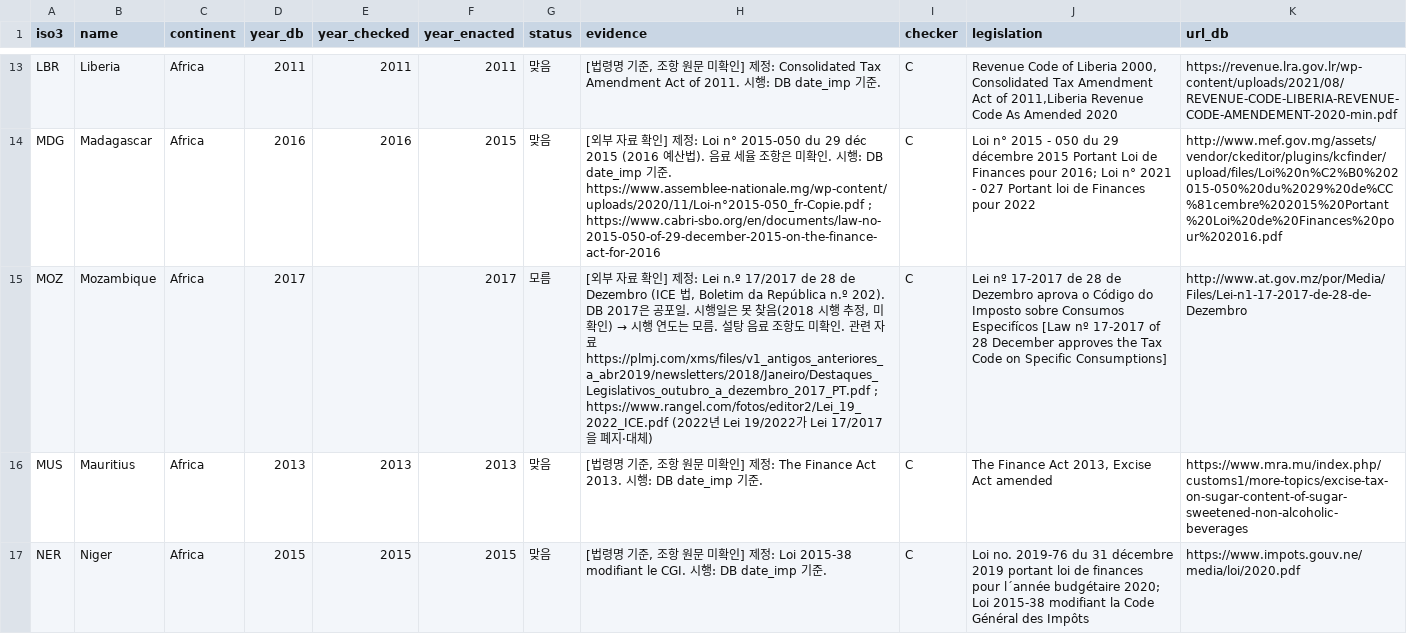
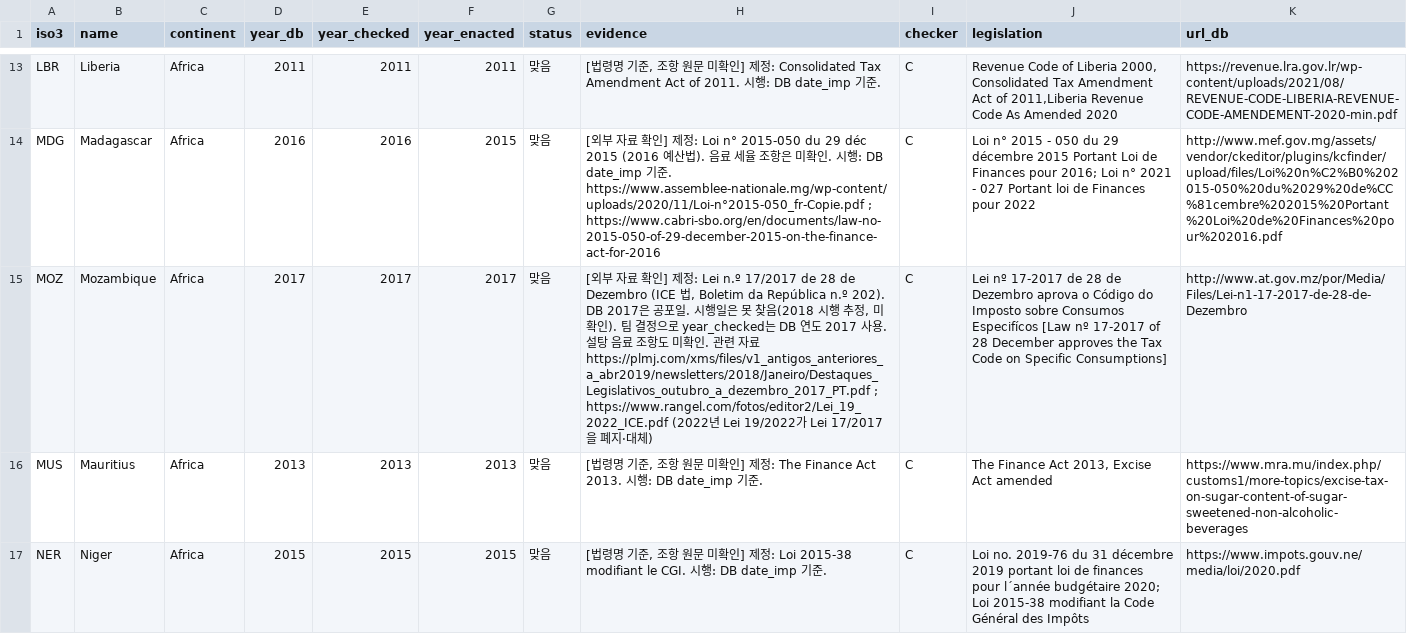
Before and after one commit to seoyeong-cho/SNS-team-project, a CSV file: layers/income/year_check_C.csv, drawn as a sheet; only a part is shown, gaps mark what is left out; the diff names each change by its address in the sheet, - before the commit and + after, or states it on an @@ line.

```diff
--- a/layers/income/year_check_C.csv
+++ b/layers/income/year_check_C.csv
-E15 (year_checked): (empty)
+E15 (year_checked): 2017
-G15 (status): 모름
+G15 (status): 맞음
@@ H15 (evidence): …확인) → 시행 연도는 모름. 설… → …확인). 팀 결정으로 year_checked는 DB 연도 2017 사용. 설… @@
```
